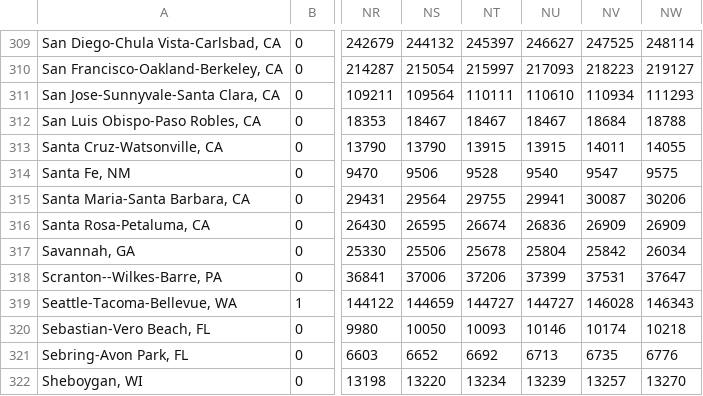
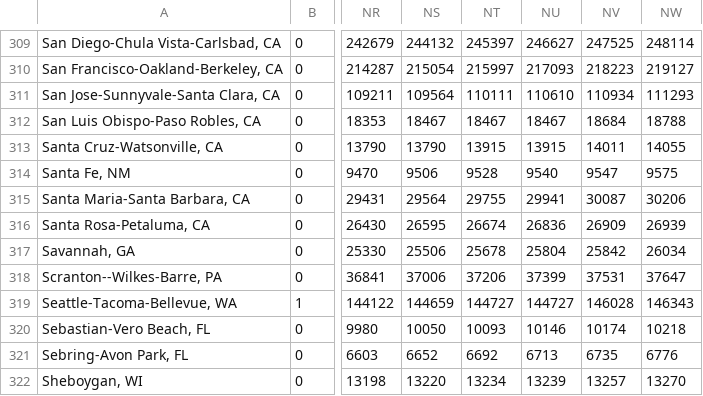
Before and after one commit to NYUMarron/covid_msa, a CSV file: data/all_msas_cases.csv, drawn as a sheet; only a part is shown, gaps mark what is left out; the diff names each change by its address in the sheet, - before the commit and + after, or states it on an @@ line.

Commit message:
Data updated as at Thu 02/11/2021  7:11:47.70

```diff
--- a/data/all_msas_cases.csv
+++ b/data/all_msas_cases.csv
-NW316: 26909
+NW316: 26939
```
Also changed, not shown: data/all_msas_deaths.csv, 2 other files.
